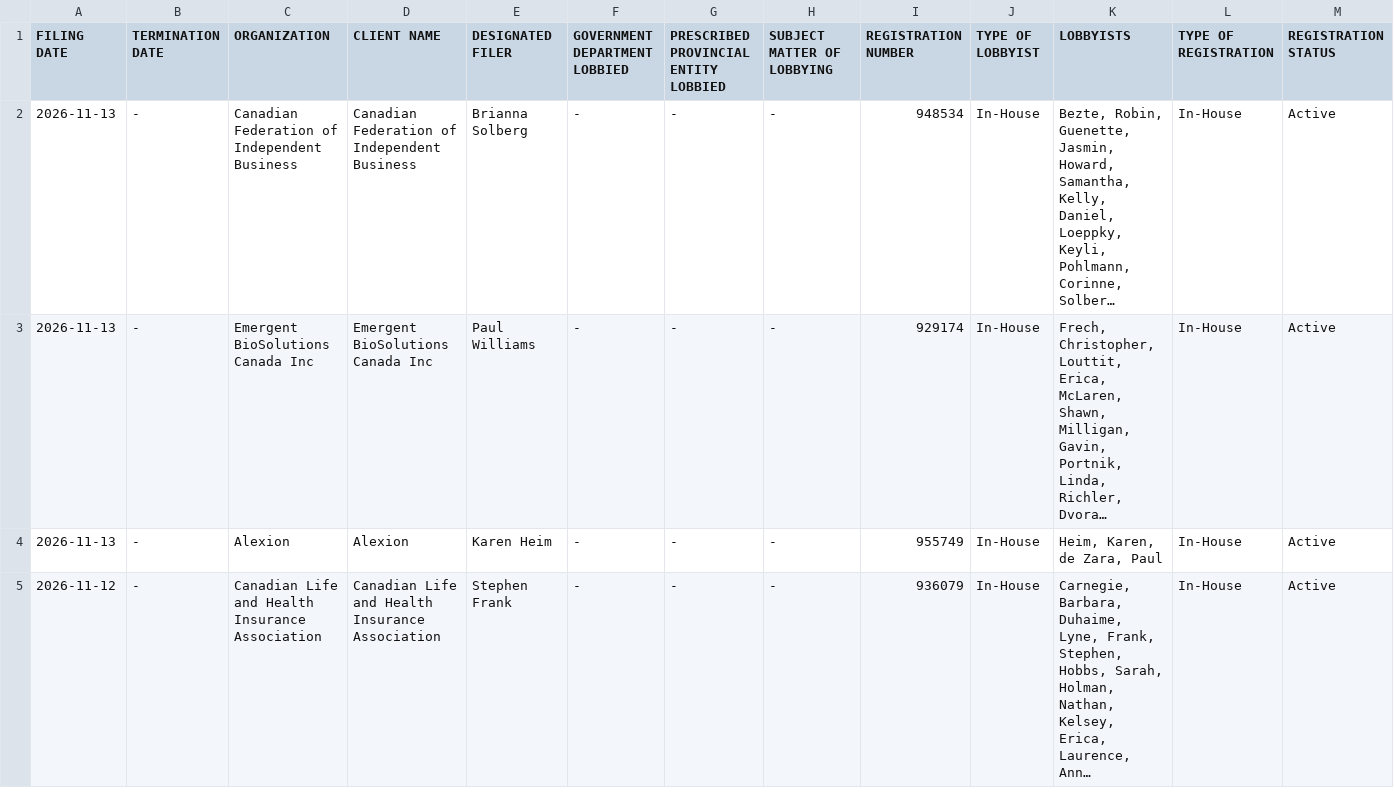
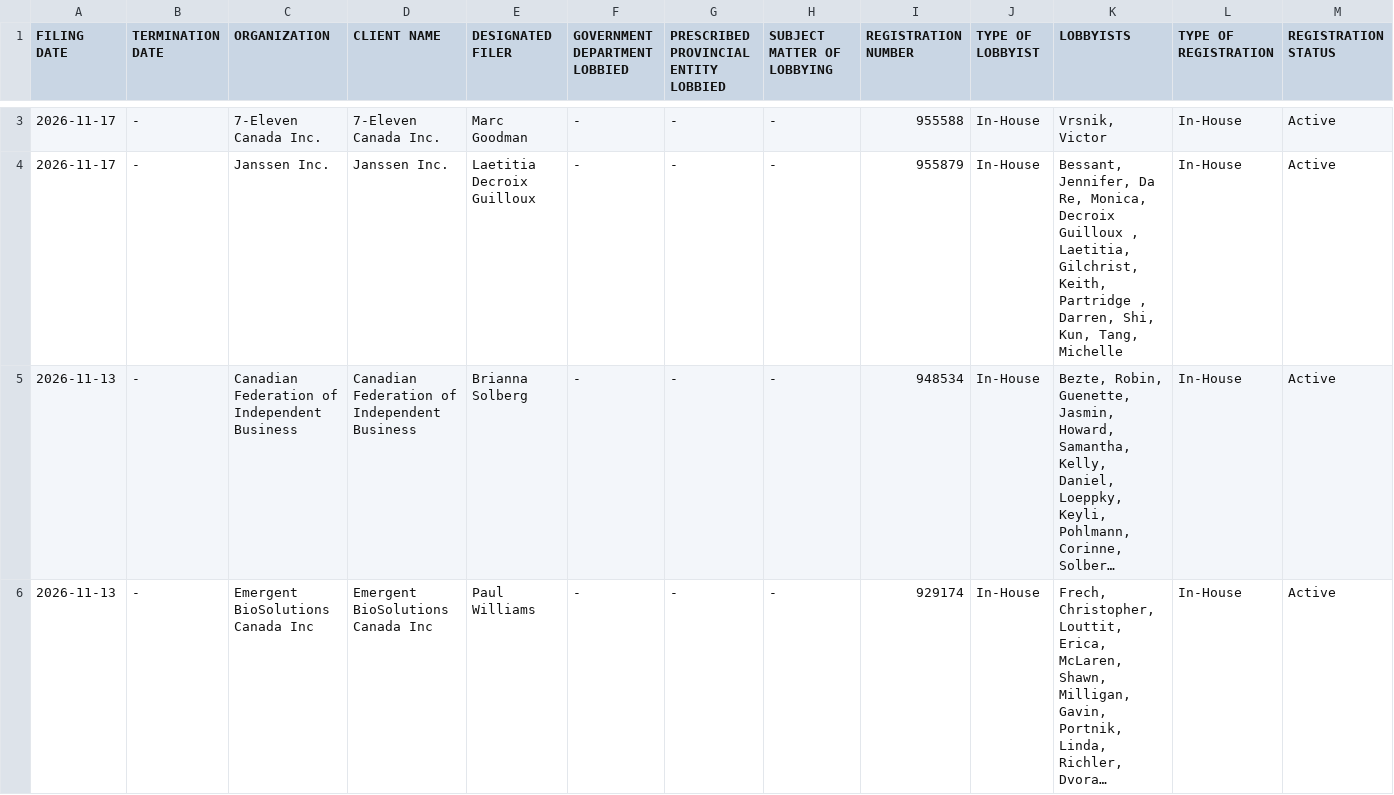
Before and after one commit to J7892/canada-lobbyist-tracker, a CSV file: manitoba/manitoba_lobbyists_historical.csv, drawn as a sheet; only a part is shown, gaps mark what is left out; the shorter side is filled out with more unchanged rows; long unchanged cells end in …; rows hold the shown columns only; the diff covers the shown part only; the diff names each change by its address in the sheet, - before the commit and + after, or states it on an @@ line.

```diff
--- a/manitoba/manitoba_lobbyists_historical.csv
+++ b/manitoba/manitoba_lobbyists_historical.csv
+row 3: 2026-11-17 | - | 7-Eleven Canada Inc. | 7-Eleven Canada Inc. | Marc Goodman | - | - | - | 955588 | In-House | Vrsnik, Victor | In-House | Active
+row 4: 2026-11-17 | - | Janssen Inc. | Janssen Inc. | Laetitia Decroix Guilloux | - | - | - | 955879 | In-House | Bessant, Jennifer, Da Re, Monica, Decroix Guilloux , Laetitia, Gilchrist, Keith, Partridge , Darren, Shi, Kun, Tang, Michelle | In-House | Active
```
Also changed, not shown: 1 added row and 1 removed row elsewhere in this file, new_brunswick/new_brunswick_lobbyists_historical.csv, 5 other files.
